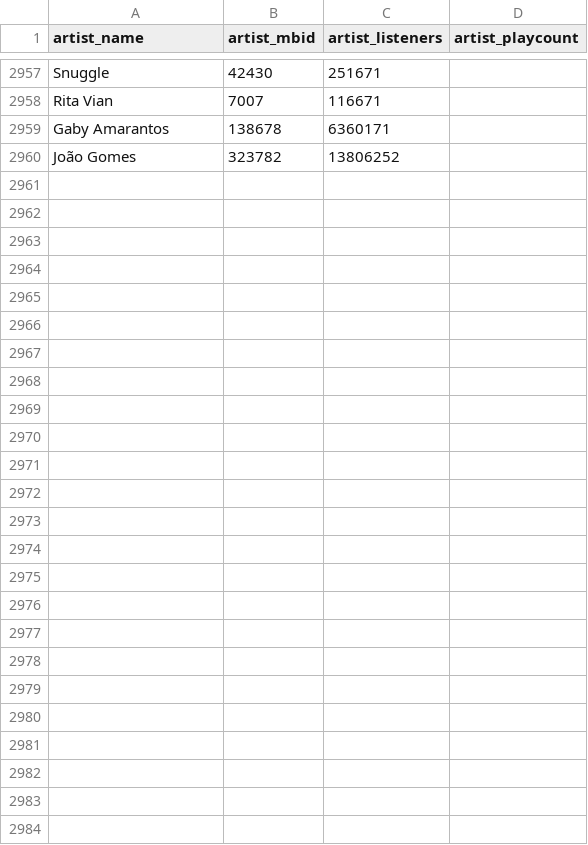
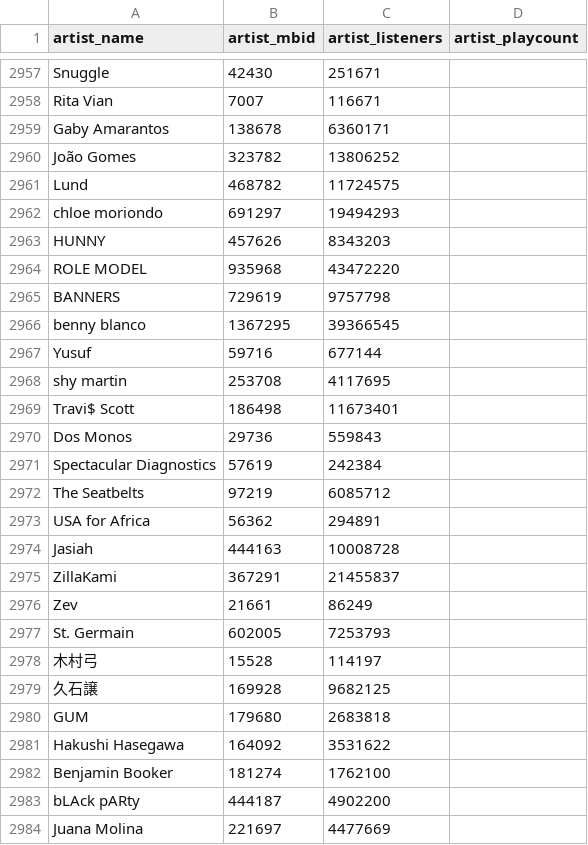
Before and after one commit to Tyainss/song-of-the-week, a CSV file: extraction/data/curated/lastfm_artists.csv, drawn as a sheet; only a part is shown, gaps mark what is left out.

Commit message:
:receipt: Update CSVs with missing scrobble data

```diff
--- a/extraction/data/curated/lastfm_artists.csv
+++ b/extraction/data/curated/lastfm_artists.csv
@@ -2960 +2960,25 @@ Gaby Amarantos,138678,6360171
 João Gomes,323782,13806252
+Lund,468782,11724575
+chloe moriondo,691297,19494293
+HUNNY,457626,8343203
+ROLE MODEL,935968,43472220
+BANNERS,729619,9757798
+benny blanco,1367295,39366545
+Yusuf,59716,677144
+shy martin,253708,4117695
+Travi$ Scott,186498,11673401
+Dos Monos,29736,559843
+Spectacular Diagnostics,57619,242384
+The Seatbelts,97219,6085712
+USA for Africa,56362,294891
+Jasiah,444163,10008728
+ZillaKami,367291,21455837
+Zev,21661,86249
+St. Germain,602005,7253793
+木村弓,15528,114197
+久石譲,169928,9682125
+GUM,179680,2683818
+Hakushi Hasegawa,164092,3531622
+Benjamin Booker,181274,1762100
+bLAck pARty,444187,4902200
+Juana Molina,221697,4477669
```
Also changed, not shown: 3 other files.
